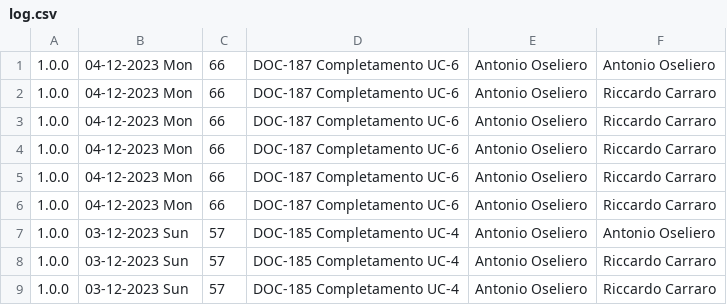
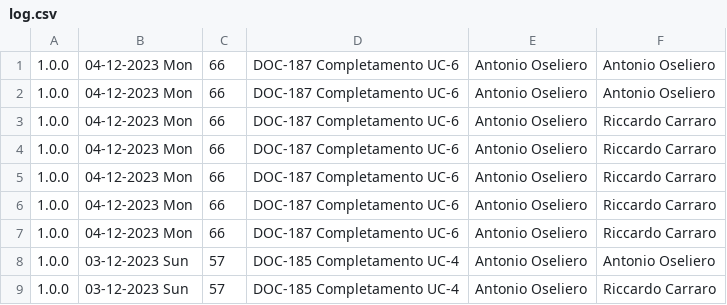
Before and after one commit to Error-418-SWE/Documenti, a CSV file: 2 - RTB/Documentazione esterna/Analisi dei Requisiti/log.csv, drawn as a sheet; only a part is shown; the shorter side is filled out with more unchanged rows.

```diff
--- a/2 - RTB/Documentazione esterna/Analisi dei Requisiti/log.csv
+++ b/2 - RTB/Documentazione esterna/Analisi dei Requisiti/log.csv
@@ -1,2 +1,3 @@
 1.0.0,04-12-2023 Mon,66,DOC-187 Completamento UC-6,Antonio Oseliero,Antonio Oseliero
+1.0.0,04-12-2023 Mon,66,DOC-187 Completamento UC-6,Antonio Oseliero,Antonio Oseliero
 1.0.0,04-12-2023 Mon,66,DOC-187 Completamento UC-6,Antonio Oseliero,Riccardo Carraro
```
